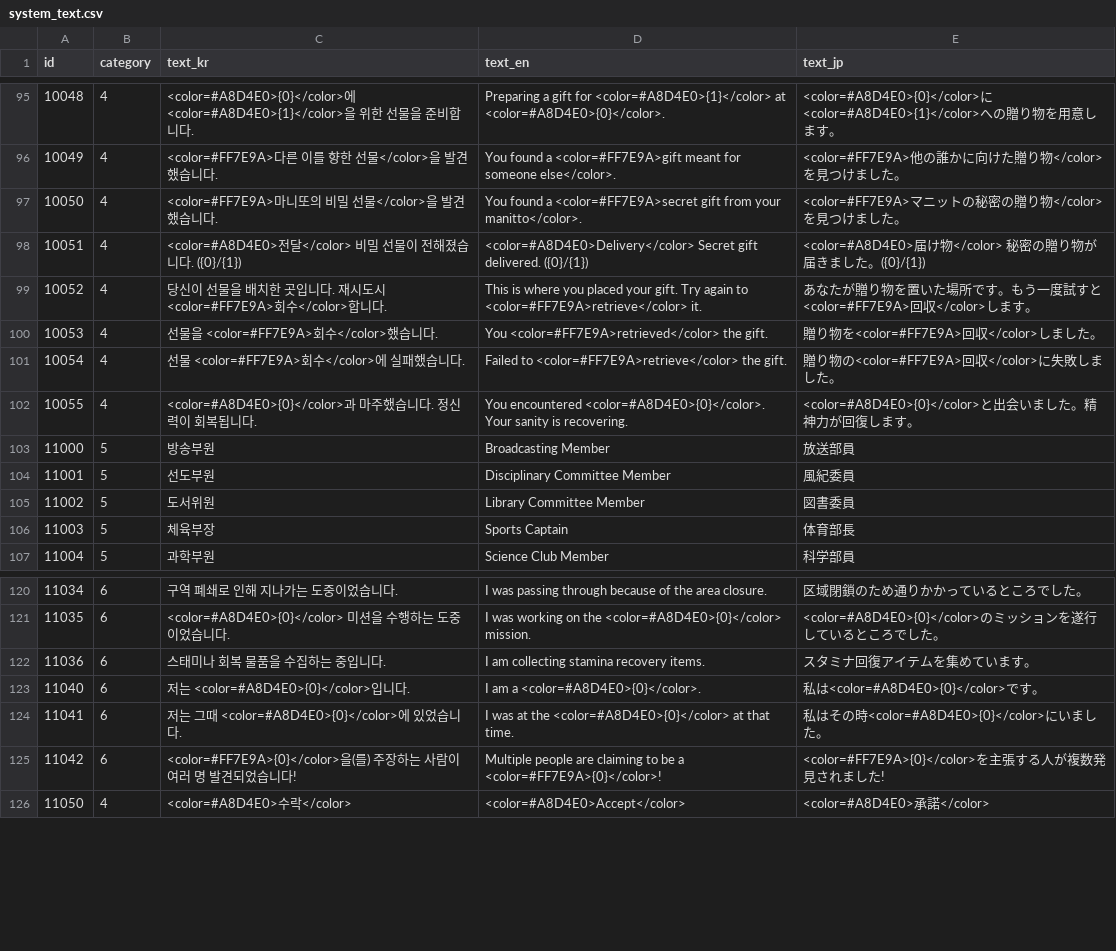
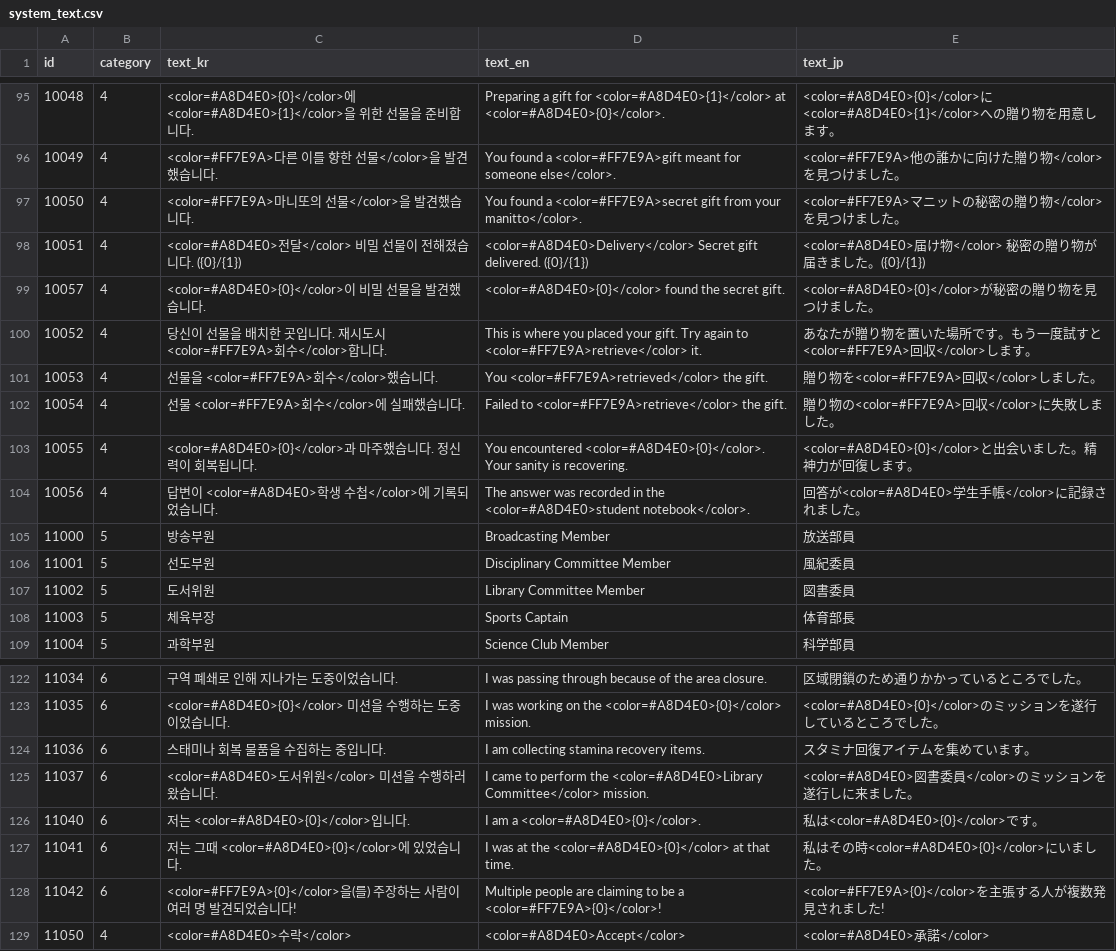
Before and after one commit to yjhan211/orbtail-server, a CSV file: network/Common/csv/system_text.csv, drawn as a sheet; only a part is shown, gaps mark what is left out.

```diff
--- a/network/Common/csv/system_text.csv
+++ b/network/Common/csv/system_text.csv
@@ -96,4 +96,5 @@ id,category,text_kr,text_en,text_jp
 10049,4,<color=#FF7E9A>다른 이를 향한 선물</color>을 발견했습니다.,You found a <color=#FF7E9A>gift meant for someone else</color>.,<color=#FF7E9A>他の誰かに向けた贈り物</color>を見つけました。
-10050,4,<color=#FF7E9A>마니또의 비밀 선물</color>을 발견했습니다.,You found a <color=#FF7E9A>secret gift from your manitto</color>.,<color=#FF7E9A>マニットの秘密の贈り物</color>を見つけました。
+10050,4,<color=#FF7E9A>마니또의 선물</color>을 발견했습니다.,You found a <color=#FF7E9A>secret gift from your manitto</color>.,<color=#FF7E9A>マニットの秘密の贈り物</color>を見つけました。
 10051,4,<color=#A8D4E0>전달</color> 비밀 선물이 전해졌습니다. ({0}/{1}),<color=#A8D4E0>Delivery</color> Secret gift delivered. ({0}/{1}),<color=#A8D4E0>届け物</color> 秘密の贈り物が届きました。({0}/{1})
+10057,4,<color=#A8D4E0>{0}</color>이 비밀 선물을 발견했습니다.,<color=#A8D4E0>{0}</color> found the secret gift.,<color=#A8D4E0>{0}</color>が秘密の贈り物を見つけました。
 10052,4,당신이 선물을 배치한 곳입니다. 재시도시 <color=#FF7E9A>회수</color>합니다.,This is where you placed your gift. Try again to <color=#FF7E9A>retrieve</color> it.,あなたが贈り物を置いた場所です。もう一度試すと<color=#FF7E9A>回収</color>します。
@@ -102,2 +103,3 @@ id,category,text_kr,text_en,text_jp
 10055,4,<color=#A8D4E0>{0}</color>과 마주했습니다. 정신력이 회복됩니다.,You encountered <color=#A8D4E0>{0}</color>. Your sanity is recovering.,<color=#A8D4E0>{0}</color>と出会いました。精神力が回復します。
+10056,4,답변이 <color=#A8D4E0>학생 수첩</color>에 기록되었습니다.,The answer was recorded in the <color=#A8D4E0>student notebook</color>.,回答が<color=#A8D4E0>学生手帳</color>に記録されました。
 11000,5,방송부원,Broadcasting Member,放送部員
@@ -122,2 +124,3 @@ id,category,text_kr,text_en,text_jp
 11036,6,스태미나 회복 물품을 수집하는 중입니다.,I am collecting stamina recovery items.,スタミナ回復アイテムを集めています。
+11037,6,<color=#A8D4E0>도서위원</color> 미션을 수행하러 왔습니다.,I came to perform the <color=#A8D4E0>Library Committee</color> mission.,<color=#A8D4E0>図書委員</color>のミッションを遂行しに来ました。
 11040,6,저는 <color=#A8D4E0>{0}</color>입니다.,I am a <color=#A8D4E0>{0}</color>.,私は<color=#A8D4E0>{0}</color>です。
```
Also changed, not shown: 16 other files.
